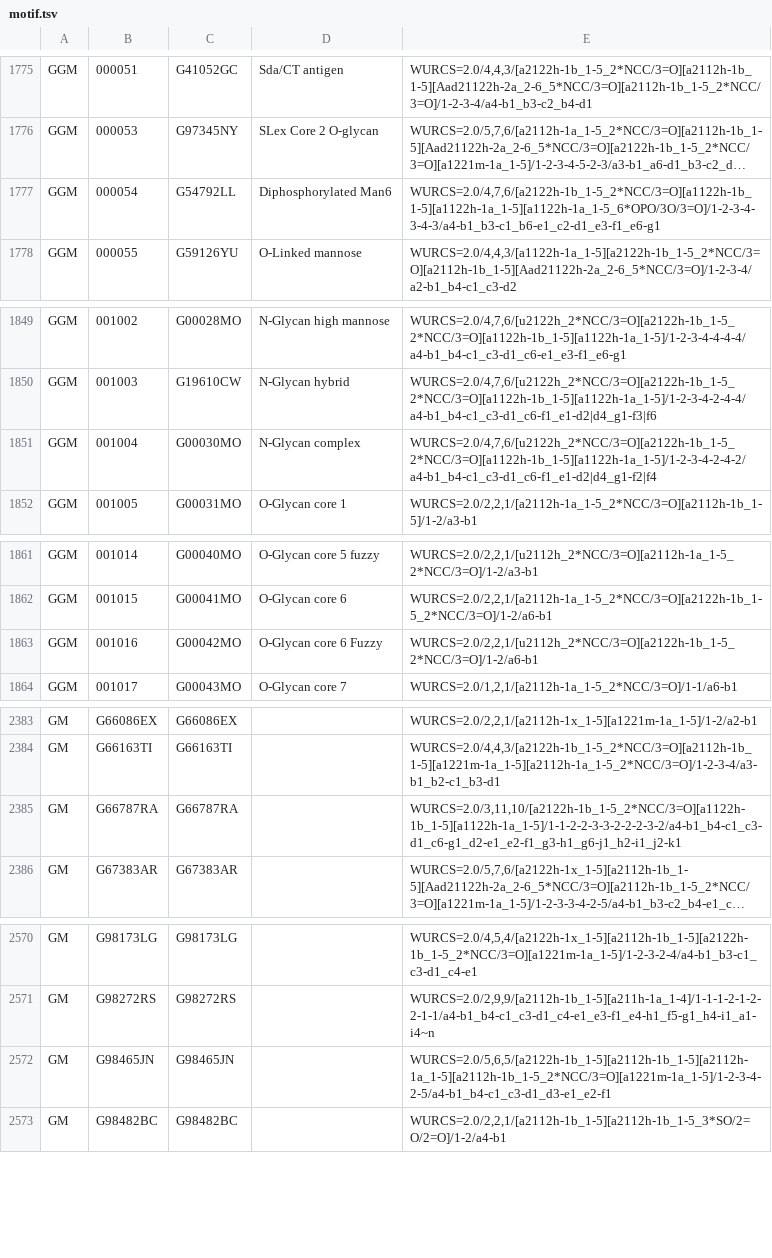
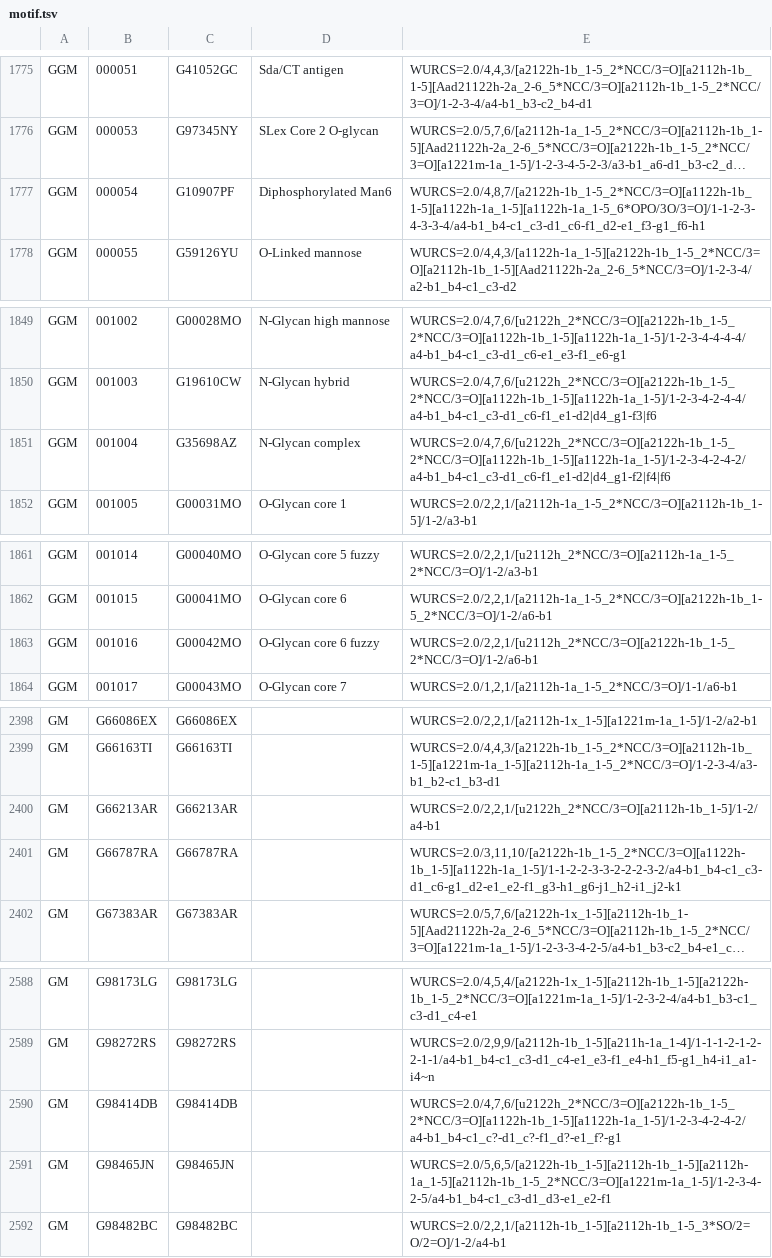
Before and after one commit to glygen-glycan-data/APIFramework, a TSV file: src/Application/MotifMatch/motif.tsv, drawn as a sheet; only a part is shown, gaps mark what is left out; long unchanged cells end in …; the diff covers the shown part only; the diff names each change by its address in the sheet, - before the commit and + after, or states it on an @@ line.

```diff
--- a/src/Application/MotifMatch/motif.tsv
+++ b/src/Application/MotifMatch/motif.tsv
-C1777: G54792LL
+C1777: G10907PF
-E1777: WURCS=2.0/4,7,6/[a2122h-1b_1-5_2*NCC/3=O][a1122h-1b_1-5][a1122h-1a_1-5][a1122h-1a_1-5_6*OPO/3O/3=O]/1-2-3-4-3-4-3/a4-b1_b3-c1_b6-e1_c2-d1_e3-f1_e6-g1
+E1777: WURCS=2.0/4,8,7/[a2122h-1b_1-5_2*NCC/3=O][a1122h-1b_1-5][a1122h-1a_1-5][a1122h-1a_1-5_6*OPO/3O/3=O]/1-1-2-3-4-3-3-4/a4-b1_b4-c1_c3-d1_c6-f1_d2-e1_f3-g1_f6-h1
-C1851: G00030MO
+C1851: G35698AZ
-E1851: WURCS=2.0/4,7,6/[u2122h_2*NCC/3=O][a2122h-1b_1-5_2*NCC/3=O][a1122h-1b_1-5][a1122h-1a_1-5]/1-2-3-4-2-4-2/a4-b1_b4-c1_c3-d1_c6-f1_e1-d2|d4_g1-f2|f4
+E1851: WURCS=2.0/4,7,6/[u2122h_2*NCC/3=O][a2122h-1b_1-5_2*NCC/3=O][a1122h-1b_1-5][a1122h-1a_1-5]/1-2-3-4-2-4-2/a4-b1_b4-c1_c3-d1_c6-f1_e1-d2|d4_g1-f2|f4|f6
-D1863: O-Glycan core 6 Fuzzy
+D1863: O-Glycan core 6 fuzzy
+row 2400: GM | G66213AR | G66213AR |  | WURCS=2.0/2,2,1/[u2122h_2*NCC/3=O][a2112h-1b_1-5]/1-2/a4-b1
+row 2590: GM | G98414DB | G98414DB |  | WURCS=2.0/4,7,6/[u2122h_2*NCC/3=O][a2122h-1b_1-5_2*NCC/3=O][a1122h-1b_1-5][a1122h-1a_1-5]/1-2-3-4-2-4-2/a4-b1_b4-c1_c?-d1_c?-f1_d?-e1_f?-g1
```
Also changed, not shown: 18 added rows and 1 removed row elsewhere in this file, 14 other files.
